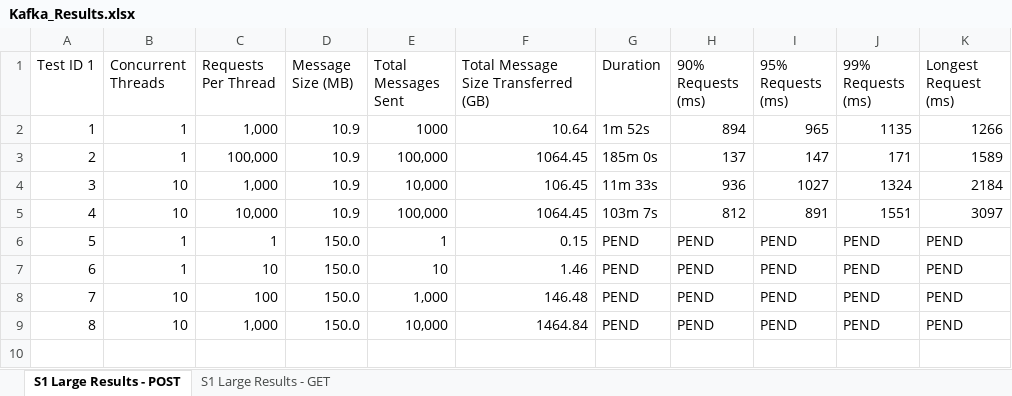
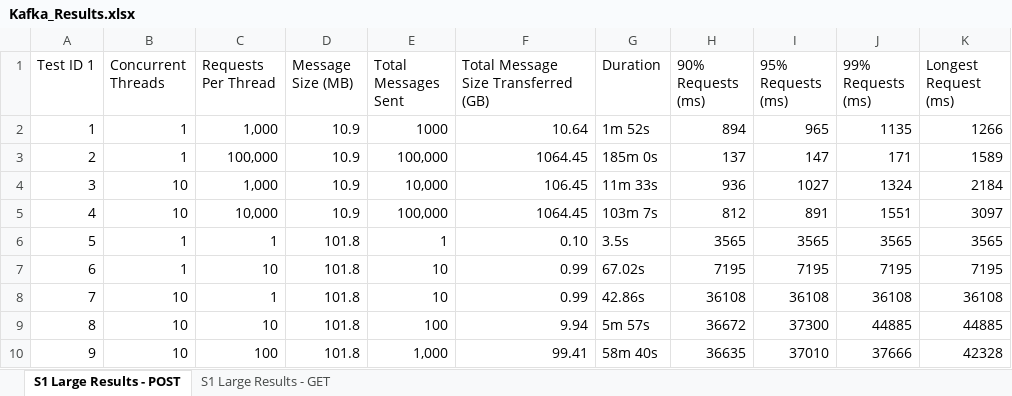
Before and after one commit to luisw19/Event-Hub-PoC, an Excel workbook: results/Kafka_Results.xlsx, sheet S1 Large Results - POST, drawn as a sheet; values as stored, in another font and other column widths than the file's, no borders; removed rows and columns are numbered as before the commit, all else as after; the diff names each change by its address in the sheet, - before the commit and + after, or states it on an @@ line.

Commit message:
Latest results

```diff
--- a/results/Kafka_Results.xlsx (sheet S1 Large Results - POST)
+++ b/results/Kafka_Results.xlsx (sheet S1 Large Results - POST)
-D6:D7 (Message Size (MB)): 150.0
+D6:D7 (Message Size (MB)): 101.8
-F6: 0.15
+F6: 0.10
-G6 (Duration): PEND
+G6 (Duration): 3.5s
-H6 (90% Requests (ms)): PEND
+H6 (90% Requests (ms)): 3565
-I6 (95% Requests (ms)): PEND
+I6 (95% Requests (ms)): 3565
-J6 (99% Requests (ms)): PEND
+J6 (99% Requests (ms)): 3565
-K6 (Longest Request (ms)): PEND
+K6 (Longest Request (ms)): 3565
-F7: 1.46
+F7: 0.99
-G7 (Duration): PEND
+G7 (Duration): 67.02s
-H7 (90% Requests (ms)): PEND
+H7 (90% Requests (ms)): 7195
-I7 (95% Requests (ms)): PEND
+I7 (95% Requests (ms)): 7195
-J7 (99% Requests (ms)): PEND
+J7 (99% Requests (ms)): 7195
-K7 (Longest Request (ms)): PEND
+K7 (Longest Request (ms)): 7195
-row 8: 7 | 10 | 100 | 150.0 | 1,000 | 146.48 | PEND | PEND | PEND | PEND | PEND
-row 9: 8 | 10 | 1,000 | 150.0 | 10,000 | 1464.84 | PEND | PEND | PEND | PEND | PEND
+row 8: 7 | 10 | 1 | 101.8 | 10 | 0.99 | 42.86s | 36108 | 36108 | 36108 | 36108
+row 9: 8 | 10 | 10 | 101.8 | 100 | 9.94 | 5m 57s | 36672 | 37300 | 44885 | 44885
+row 10: 9 | 10 | 100 | 101.8 | 1,000 | 99.41 | 58m 40s | 36635 | 37010 | 37666 | 42328
```
